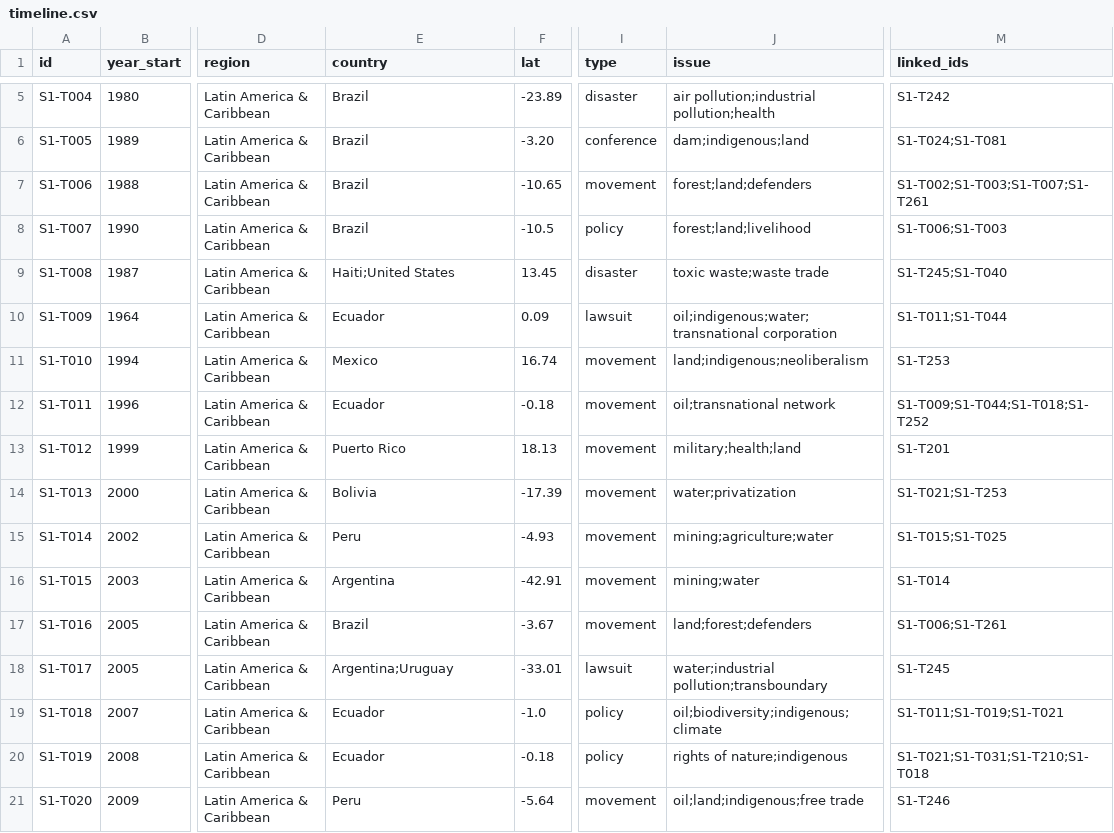
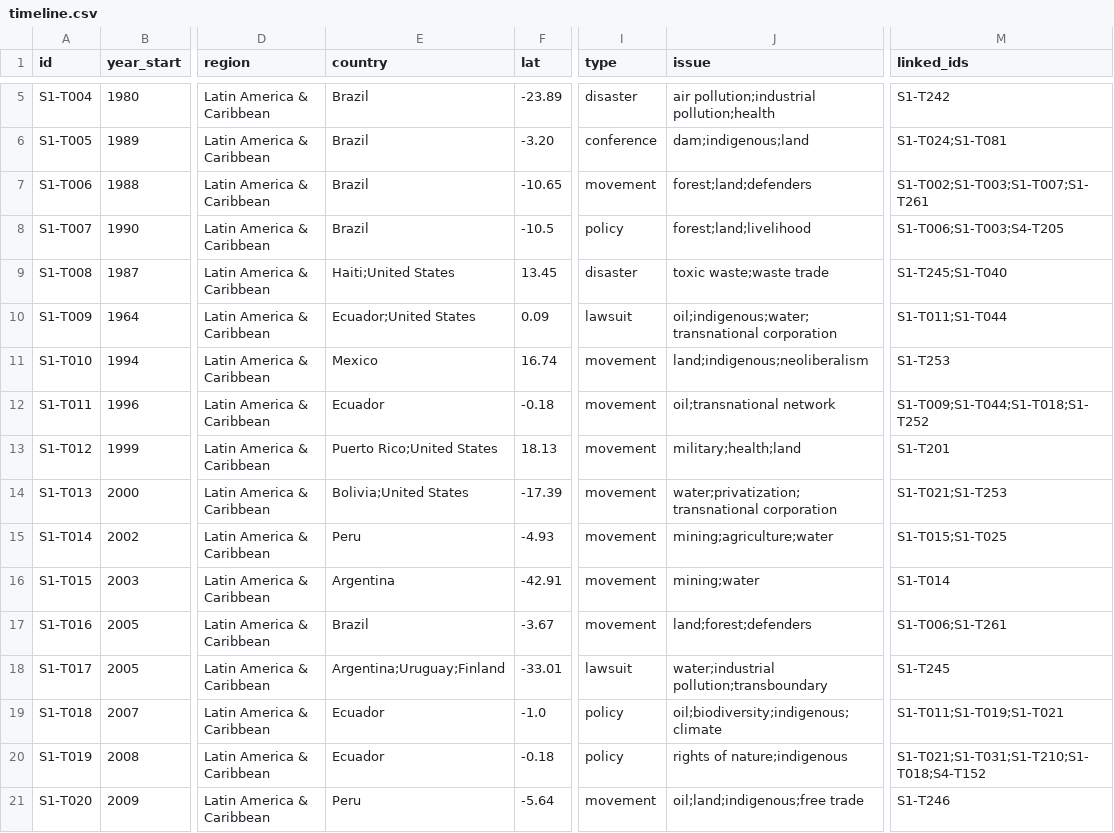
Before and after one commit to chiangsn/igs, a CSV file: topics/S1-global-env-justice/data/timeline.csv, drawn as a sheet; only a part is shown, gaps mark what is left out; the diff covers the shown part only; the diff names each change by its address in the sheet, - before the commit and + after, or states it on an @@ line.

```diff
--- a/topics/S1-global-env-justice/data/timeline.csv
+++ b/topics/S1-global-env-justice/data/timeline.csv
-M8 (linked_ids): S1-T006;S1-T003
+M8 (linked_ids): S1-T006;S1-T003;S4-T205
-E10 (country): Ecuador
+E10 (country): Ecuador;United States
-E13 (country): Puerto Rico
+E13 (country): Puerto Rico;United States
-E14 (country): Bolivia
+E14 (country): Bolivia;United States
-J14 (issue): water;privatization
+J14 (issue): water;privatization;transnational corporation
-E18 (country): Argentina;Uruguay
+E18 (country): Argentina;Uruguay;Finland
-M20 (linked_ids): S1-T021;S1-T031;S1-T210;S1-T018
+M20 (linked_ids): S1-T021;S1-T031;S1-T210;S1-T018;S4-T152
```
Also changed, not shown: 72 edited cells elsewhere in this file, topics/S1-global-env-justice/data/links.csv, topics/S2-war/data/timeline.csv, 33 other files.
